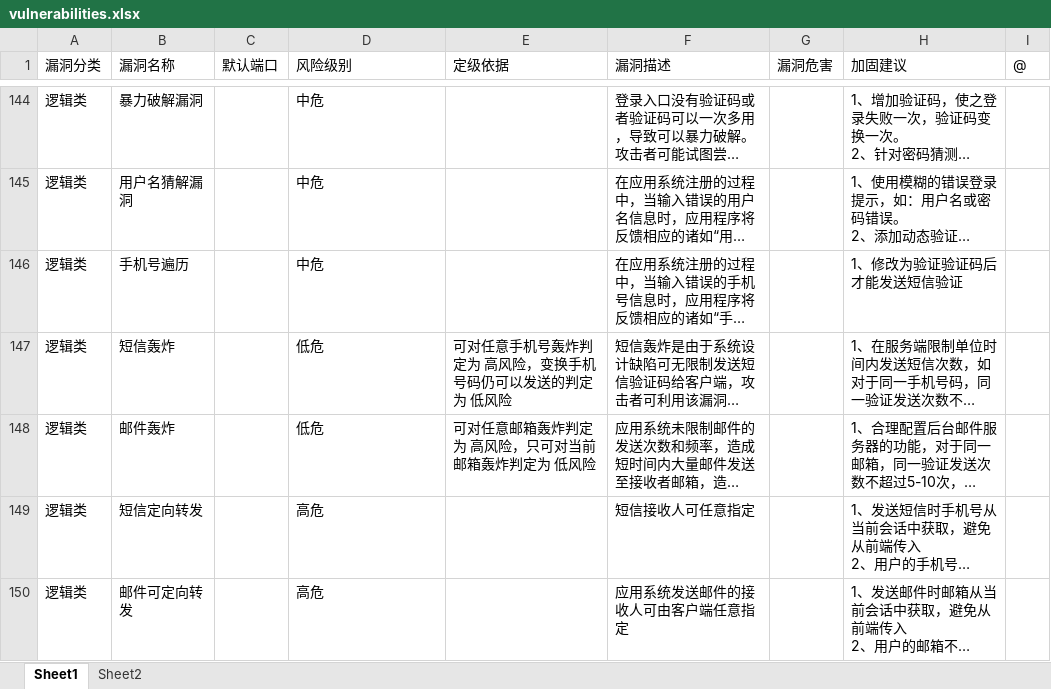
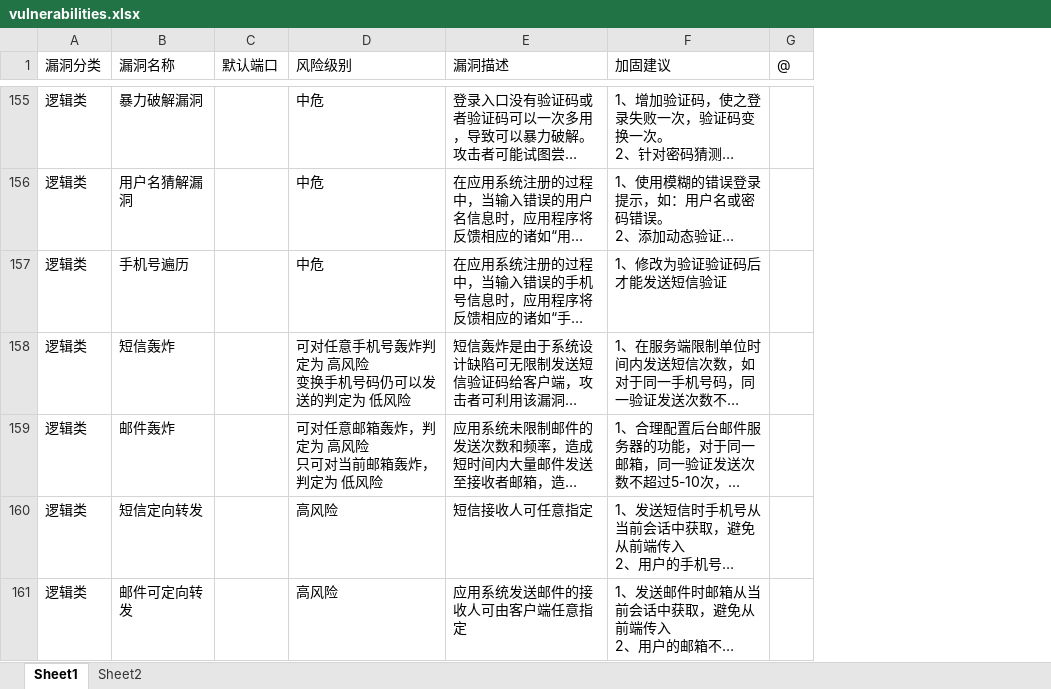
Before and after one commit to yeyingsrc/ReportGenX, an Excel workbook: backend/data/Excel_SQLite/vulnerabilities.xlsx, sheet Sheet1, drawn as a sheet; only a part is shown, gaps mark what is left out; long unchanged cells end in …; values as stored, in another font and other column widths than the file's, no cell formats; table styles not drawn; removed rows and columns are numbered as before the commit, all else as after; ↵ is a line break in a cell; the diff covers the shown part only; the diff names each change by its address in the sheet, - before the commit and + after, or states it on an @@ line.

```diff
--- a/backend/data/Excel_SQLite/vulnerabilities.xlsx (sheet Sheet1)
+++ b/backend/data/Excel_SQLite/vulnerabilities.xlsx (sheet Sheet1)
-column E (定级依据), rows 147-148: 可对任意手机号轰炸判定为 高风险，变换手机号码仍可以发送的判定为 低风险 | 可对任意邮箱轰炸判定为 高风险，只可对当前邮箱轰炸判定为 低风险
-column G (漏洞危害), empty
-D158 (风险级别): 低危
+D158 (风险级别): 可对任意手机号轰炸判定为 高风险 ↵ 变换手机号码仍可以发送的判定为 低风险
-D159 (风险级别): 低危
+D159 (风险级别): 可对任意邮箱轰炸，判定为 高风险 ↵ 只可对当前邮箱轰炸，判定为 低风险
-D160:D161 (风险级别): 高危
+D160:D161 (风险级别): 高风险
```
Also changed, not shown: 22 added rows and 28 edited cells elsewhere in this sheet, cell formats, 4 other files.
